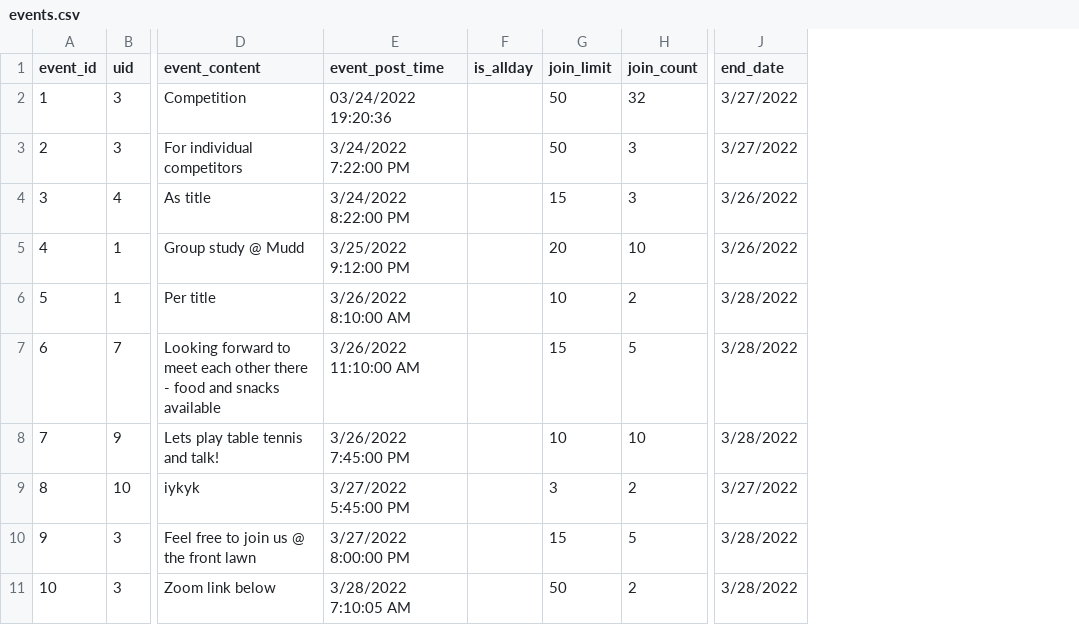
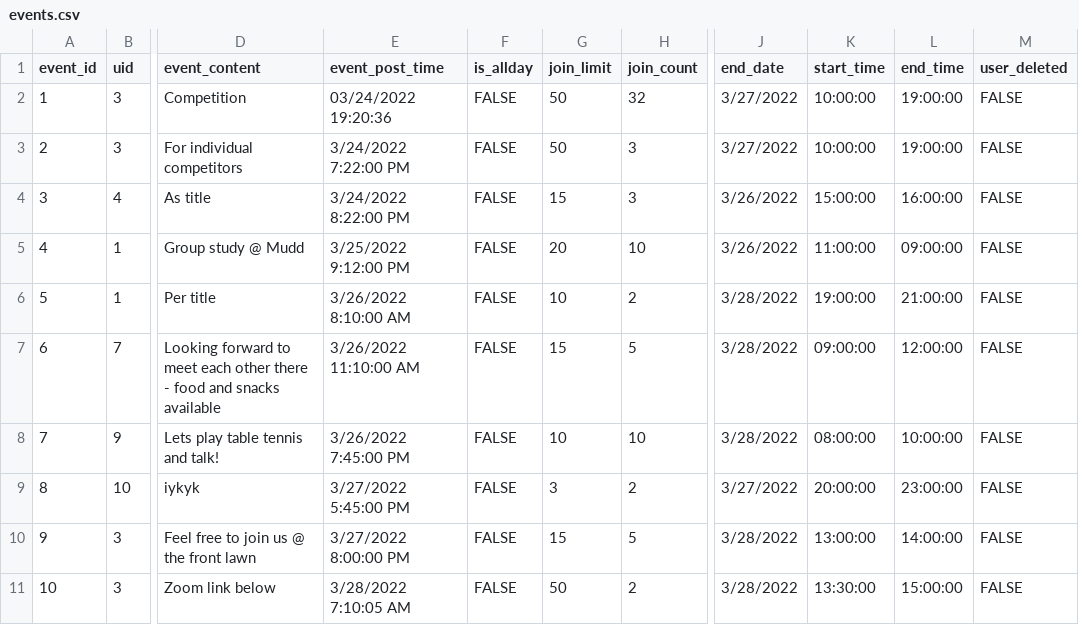
Before and after one commit to litony99/language_platform, a CSV file: external_data_files/csv_files/events.csv, drawn as a sheet; only a part is shown, gaps mark what is left out; the diff names each change by its address in the sheet, - before the commit and + after, or states it on an @@ line.

```diff
--- a/external_data_files/csv_files/events.csv
+++ b/external_data_files/csv_files/events.csv
+column K (start_time), rows 2-11: 10:00:00 | 10:00:00 | 15:00:00 | 11:00:00 | 19:00:00 | 09:00:00 | 08:00:00 | 20:00:00 | 13:00:00 | 13:30:00
+column L (end_time), rows 2-11: 19:00:00 | 19:00:00 | 16:00:00 | 09:00:00 | 21:00:00 | 12:00:00 | 10:00:00 | 23:00:00 | 14:00:00 | 15:00:00
+column M (user_deleted), rows 2-11: all FALSE
-F2:F11 (is_allday): (empty)
+F2:F11 (is_allday): FALSE
```
Also changed, not shown: external_data_files/csv_files/comments.csv, external_data_files/csv_files/moments.csv, 10 other files.
